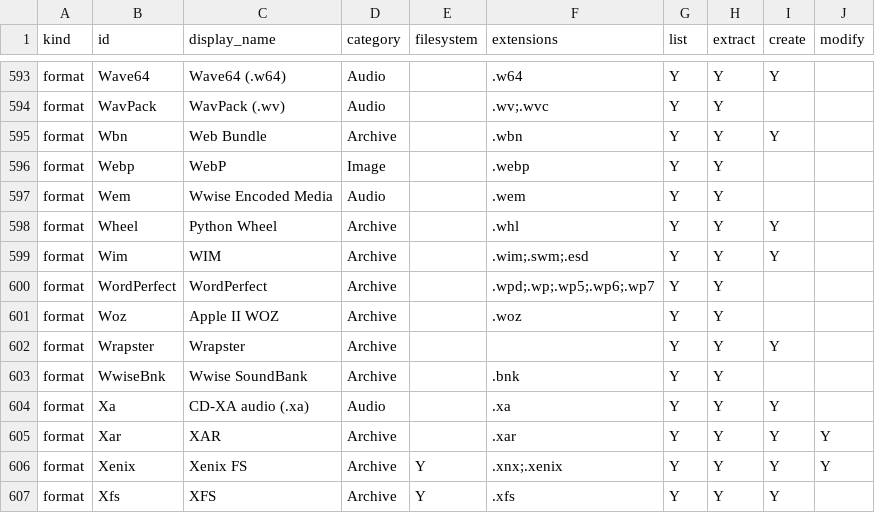
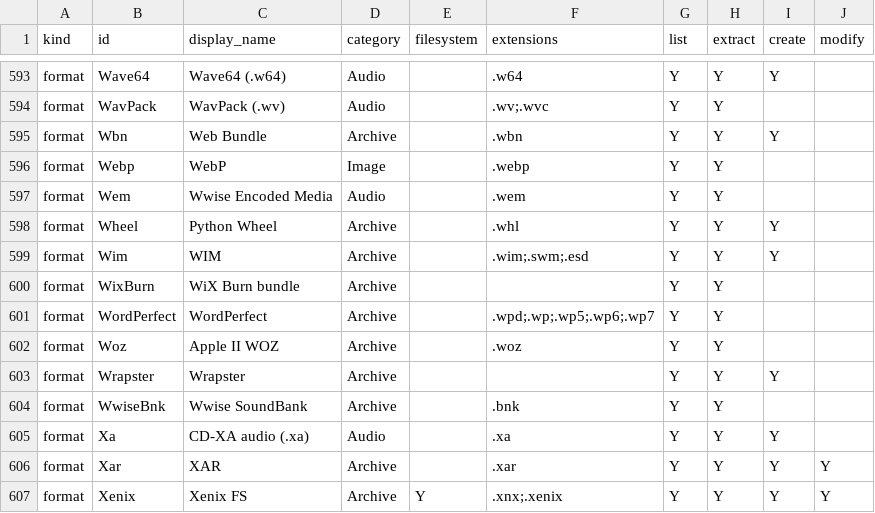
Before and after one commit to Hawkynt/CompressionWorkbench, a CSV file: docs/catalogue/our-registry.csv, drawn as a sheet; only a part is shown, gaps mark what is left out; the shorter side is filled out with more unchanged rows; the diff names each change by its address in the sheet, - before the commit and + after, or states it on an @@ line.

```diff
--- a/docs/catalogue/our-registry.csv
+++ b/docs/catalogue/our-registry.csv
+row 600: format | WixBurn | WiX Burn bundle | Archive |  |  | Y | Y
```
Also changed, not shown: docs/catalogue/reference-formats.csv, 12 other files.
